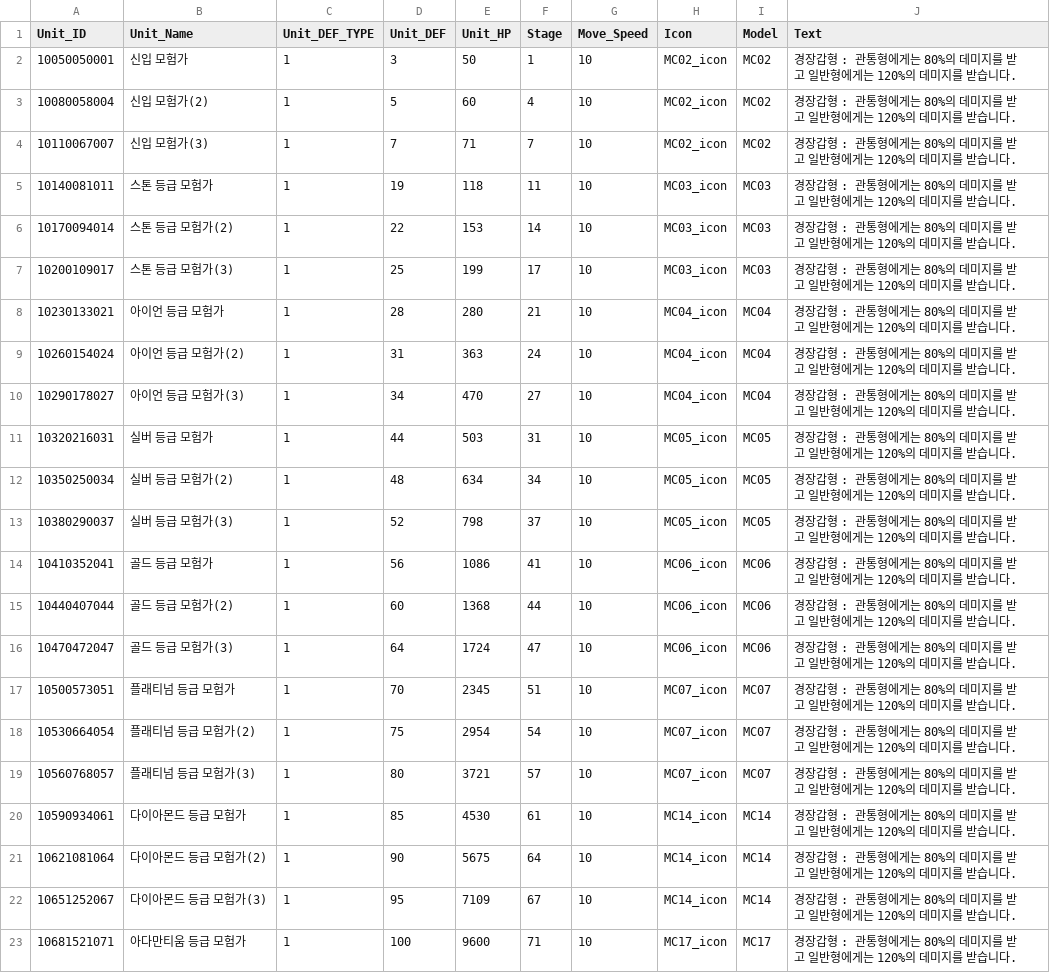
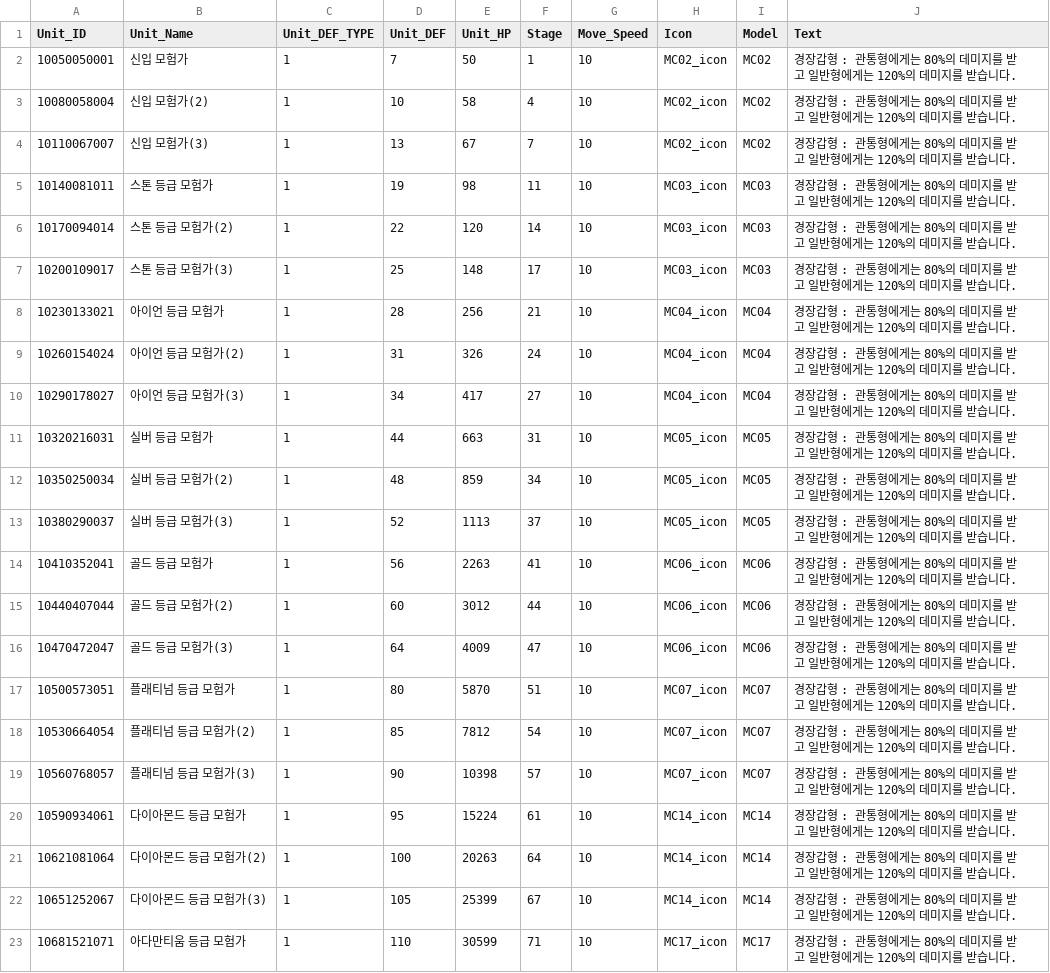
Before and after one commit to SeoJunGyu/EzDoDffense, a CSV file: Assets/Resources/DataTables/EnemyTable.csv, drawn as a sheet; only a part is shown; the diff covers the shown part only.

```diff
--- a/Assets/Resources/DataTables/EnemyTable.csv
+++ b/Assets/Resources/DataTables/EnemyTable.csv
@@ -1,23 +1,23 @@
 Unit_ID,Unit_Name,Unit_DEF_TYPE,Unit_DEF,Unit_HP,Stage,Move_Speed,Icon,Model,Text
-10050050001 ,신입 모험가,1,3,50,1,10,MC02_icon,MC02,경장갑형 : 관통형에게는 80%의 데미지를 받고 일반형에게는 120%의 데미지를 받습니다.
-10080058004 ,신입 모험가(2),1,5,60,4,10,MC02_icon,MC02,경장갑형 : 관통형에게는 80%의 데미지를 받고 일반형에게는 120%의 데미지를 받습니다.
-10110067007 ,신입 모험가(3),1,7,71,7,10,MC02_icon,MC02,경장갑형 : 관통형에게는 80%의 데미지를 받고 일반형에게는 120%의 데미지를 받습니다.
-10140081011 ,스톤 등급 모험가,1,19,118,11,10,MC03_icon,MC03,경장갑형 : 관통형에게는 80%의 데미지를 받고 일반형에게는 120%의 데미지를 받습니다.
-10170094014 ,스톤 등급 모험가(2),1,22,153,14,10,MC03_icon,MC03,경장갑형 : 관통형에게는 80%의 데미지를 받고 일반형에게는 120%의 데미지를 받습니다.
-10200109017 ,스톤 등급 모험가(3),1,25,199,17,10,MC03_icon,MC03,경장갑형 : 관통형에게는 80%의 데미지를 받고 일반형에게는 120%의 데미지를 받습니다.
-10230133021 ,아이언 등급 모험가,1,28,280,21,10,MC04_icon,MC04,경장갑형 : 관통형에게는 80%의 데미지를 받고 일반형에게는 120%의 데미지를 받습니다.
-10260154024 ,아이언 등급 모험가(2),1,31,363,24,10,MC04_icon,MC04,경장갑형 : 관통형에게는 80%의 데미지를 받고 일반형에게는 120%의 데미지를 받습니다.
-10290178027 ,아이언 등급 모험가(3),1,34,470,27,10,MC04_icon,MC04,경장갑형 : 관통형에게는 80%의 데미지를 받고 일반형에게는 120%의 데미지를 받습니다.
-10320216031 ,실버 등급 모험가,1,44,503,31,10,MC05_icon,MC05,경장갑형 : 관통형에게는 80%의 데미지를 받고 일반형에게는 120%의 데미지를 받습니다.
-10350250034 ,실버 등급 모험가(2),1,48,634,34,10,MC05_icon,MC05,경장갑형 : 관통형에게는 80%의 데미지를 받고 일반형에게는 120%의 데미지를 받습니다.
-10380290037 ,실버 등급 모험가(3),1,52,798,37,10,MC05_icon,MC05,경장갑형 : 관통형에게는 80%의 데미지를 받고 일반형에게는 120%의 데미지를 받습니다.
-10410352041 ,골드 등급 모험가,1,56,1086,41,10,MC06_icon,MC06,경장갑형 : 관통형에게는 80%의 데미지를 받고 일반형에게는 120%의 데미지를 받습니다.
-10440407044 ,골드 등급 모험가(2),1,60,1368,44,10,MC06_icon,MC06,경장갑형 : 관통형에게는 80%의 데미지를 받고 일반형에게는 120%의 데미지를 받습니다.
-10470472047 ,골드 등급 모험가(3),1,64,1724,47,10,MC06_icon,MC06,경장갑형 : 관통형에게는 80%의 데미지를 받고 일반형에게는 120%의 데미지를 받습니다.
-10500573051 ,플래티넘 등급 모험가,1,70,2345,51,10,MC07_icon,MC07,경장갑형 : 관통형에게는 80%의 데미지를 받고 일반형에게는 120%의 데미지를 받습니다.
-10530664054 ,플래티넘 등급 모험가(2),1,75,2954,54,10,MC07_icon,MC07,경장갑형 : 관통형에게는 80%의 데미지를 받고 일반형에게는 120%의 데미지를 받습니다.
-10560768057 ,플래티넘 등급 모험가(3),1,80,3721,57,10,MC07_icon,MC07,경장갑형 : 관통형에게는 80%의 데미지를 받고 일반형에게는 120%의 데미지를 받습니다.
-10590934061 ,다이아몬드 등급 모험가,1,85,4530,61,10,MC14_icon,MC14,경장갑형 : 관통형에게는 80%의 데미지를 받고 일반형에게는 120%의 데미지를 받습니다.
-10621081064 ,다이아몬드 등급 모험가(2),1,90,5675,64,10,MC14_icon,MC14,경장갑형 : 관통형에게는 80%의 데미지를 받고 일반형에게는 120%의 데미지를 받습니다.
-10651252067 ,다이아몬드 등급 모험가(3),1,95,7109,67,10,MC14_icon,MC14,경장갑형 : 관통형에게는 80%의 데미지를 받고 일반형에게는 120%의 데미지를 받습니다.
-10681521071 ,아다만티움 등급 모험가,1,100,9600,71,10,MC17_icon,MC17,경장갑형 : 관통형에게는 80%의 데미지를 받고 일반형에게는 120%의 데미지를 받습니다.
+10050050001 ,신입 모험가,1,7,50,1,10,MC02_icon,MC02,경장갑형 : 관통형에게는 80%의 데미지를 받고 일반형에게는 120%의 데미지를 받습니다.
+10080058004 ,신입 모험가(2),1,10,58,4,10,MC02_icon,MC02,경장갑형 : 관통형에게는 80%의 데미지를 받고 일반형에게는 120%의 데미지를 받습니다.
+10110067007 ,신입 모험가(3),1,13,67,7,10,MC02_icon,MC02,경장갑형 : 관통형에게는 80%의 데미지를 받고 일반형에게는 120%의 데미지를 받습니다.
+10140081011 ,스톤 등급 모험가,1,19,98,11,10,MC03_icon,MC03,경장갑형 : 관통형에게는 80%의 데미지를 받고 일반형에게는 120%의 데미지를 받습니다.
+10170094014 ,스톤 등급 모험가(2),1,22,120,14,10,MC03_icon,MC03,경장갑형 : 관통형에게는 80%의 데미지를 받고 일반형에게는 120%의 데미지를 받습니다.
+10200109017 ,스톤 등급 모험가(3),1,25,148,17,10,MC03_icon,MC03,경장갑형 : 관통형에게는 80%의 데미지를 받고 일반형에게는 120%의 데미지를 받습니다.
+10230133021 ,아이언 등급 모험가,1,28,256,21,10,MC04_icon,MC04,경장갑형 : 관통형에게는 80%의 데미지를 받고 일반형에게는 120%의 데미지를 받습니다.
+10260154024 ,아이언 등급 모험가(2),1,31,326,24,10,MC04_icon,MC04,경장갑형 : 관통형에게는 80%의 데미지를 받고 일반형에게는 120%의 데미지를 받습니다.
+10290178027 ,아이언 등급 모험가(3),1,34,417,27,10,MC04_icon,MC04,경장갑형 : 관통형에게는 80%의 데미지를 받고 일반형에게는 120%의 데미지를 받습니다.
+10320216031 ,실버 등급 모험가,1,44,663,31,10,MC05_icon,MC05,경장갑형 : 관통형에게는 80%의 데미지를 받고 일반형에게는 120%의 데미지를 받습니다.
+10350250034 ,실버 등급 모험가(2),1,48,859,34,10,MC05_icon,MC05,경장갑형 : 관통형에게는 80%의 데미지를 받고 일반형에게는 120%의 데미지를 받습니다.
+10380290037 ,실버 등급 모험가(3),1,52,1113,37,10,MC05_icon,MC05,경장갑형 : 관통형에게는 80%의 데미지를 받고 일반형에게는 120%의 데미지를 받습니다.
+10410352041 ,골드 등급 모험가,1,56,2263,41,10,MC06_icon,MC06,경장갑형 : 관통형에게는 80%의 데미지를 받고 일반형에게는 120%의 데미지를 받습니다.
+10440407044 ,골드 등급 모험가(2),1,60,3012,44,10,MC06_icon,MC06,경장갑형 : 관통형에게는 80%의 데미지를 받고 일반형에게는 120%의 데미지를 받습니다.
+10470472047 ,골드 등급 모험가(3),1,64,4009,47,10,MC06_icon,MC06,경장갑형 : 관통형에게는 80%의 데미지를 받고 일반형에게는 120%의 데미지를 받습니다.
+10500573051 ,플래티넘 등급 모험가,1,80,5870,51,10,MC07_icon,MC07,경장갑형 : 관통형에게는 80%의 데미지를 받고 일반형에게는 120%의 데미지를 받습니다.
+10530664054 ,플래티넘 등급 모험가(2),1,85,7812,54,10,MC07_icon,MC07,경장갑형 : 관통형에게는 80%의 데미지를 받고 일반형에게는 120%의 데미지를 받습니다.
+10560768057 ,플래티넘 등급 모험가(3),1,90,10398,57,10,MC07_icon,MC07,경장갑형 : 관통형에게는 80%의 데미지를 받고 일반형에게는 120%의 데미지를 받습니다.
+10590934061 ,다이아몬드 등급 모험가,1,95,15224,61,10,MC14_icon,MC14,경장갑형 : 관통형에게는 80%의 데미지를 받고 일반형에게는 120%의 데미지를 받습니다.
+10621081064 ,다이아몬드 등급 모험가(2),1,100,20263,64,10,MC14_icon,MC14,경장갑형 : 관통형에게는 80%의 데미지를 받고 일반형에게는 120%의 데미지를 받습니다.
+10651252067 ,다이아몬드 등급 모험가(3),1,105,25399,67,10,MC14_icon,MC14,경장갑형 : 관통형에게는 80%의 데미지를 받고 일반형에게는 120%의 데미지를 받습니다.
+10681521071 ,아다만티움 등급 모험가,1,110,30599,71,10,MC17_icon,MC17,경장갑형 : 관통형에게는 80%의 데미지를 받고 일반형에게는 120%의 데미지를 받습니다.
```
Also changed, not shown: 112 edited cells elsewhere in this file, Assets/Resources/DataTables/AllyTable.csv.
